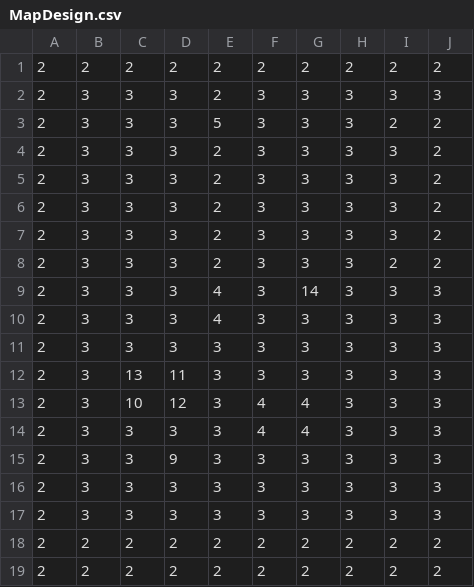
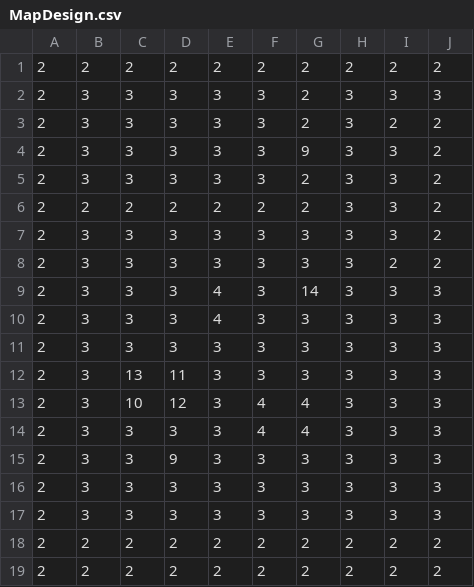
Before and after one commit to JohnLeong/SP4, a CSV file: SP4/Base/LevelMap/MapDesign.csv, drawn as a sheet; only a part is shown; the diff names each change by its address in the sheet, - before the commit and + after, or states it on an @@ line.

```diff
--- a/SP4/Base/LevelMap/MapDesign.csv
+++ b/SP4/Base/LevelMap/MapDesign.csv
-E2: 2
+E2: 3
-G2:G3: 3
+G2:G3: 2
-E3: 5
+E3: 3
-E4:E5: 2
+E4:E5: 3
-G4: 3
+G4: 9
-G5:G6: 3
+G5:G6: 2
-B6: 3
+B6: 2
-C6: 3
+C6: 2
-D6: 3
+D6: 2
-F6: 3
+F6: 2
-E7:E8: 2
+E7:E8: 3
```
Also changed, not shown: 25 other files.
